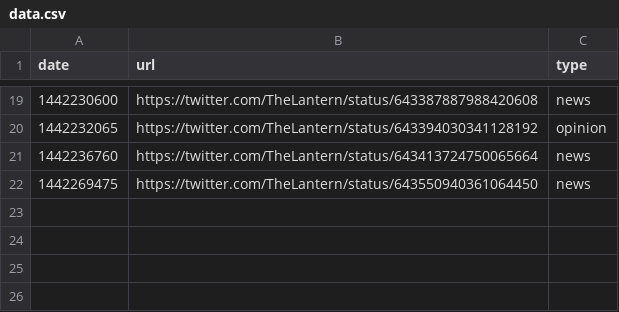
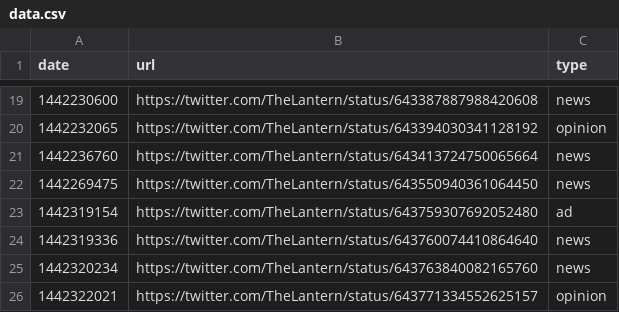
Before and after one commit to benlk/thelantern-sponsored, a CSV file: data.csv, drawn as a sheet; only a part is shown, gaps mark what is left out.

```diff
--- a/data.csv
+++ b/data.csv
@@ -22 +22,5 @@ date,url,type
 1442269475,https://twitter.com/TheLantern/status/643550940361064450,news
+1442319154,https://twitter.com/TheLantern/status/643759307692052480,ad
+1442319336,https://twitter.com/TheLantern/status/643760074410864640,news
+1442320234,https://twitter.com/TheLantern/status/643763840082165760,news
+1442322021,https://twitter.com/TheLantern/status/643771334552625157,opinion
```
Also changed, not shown: 1 other file.
